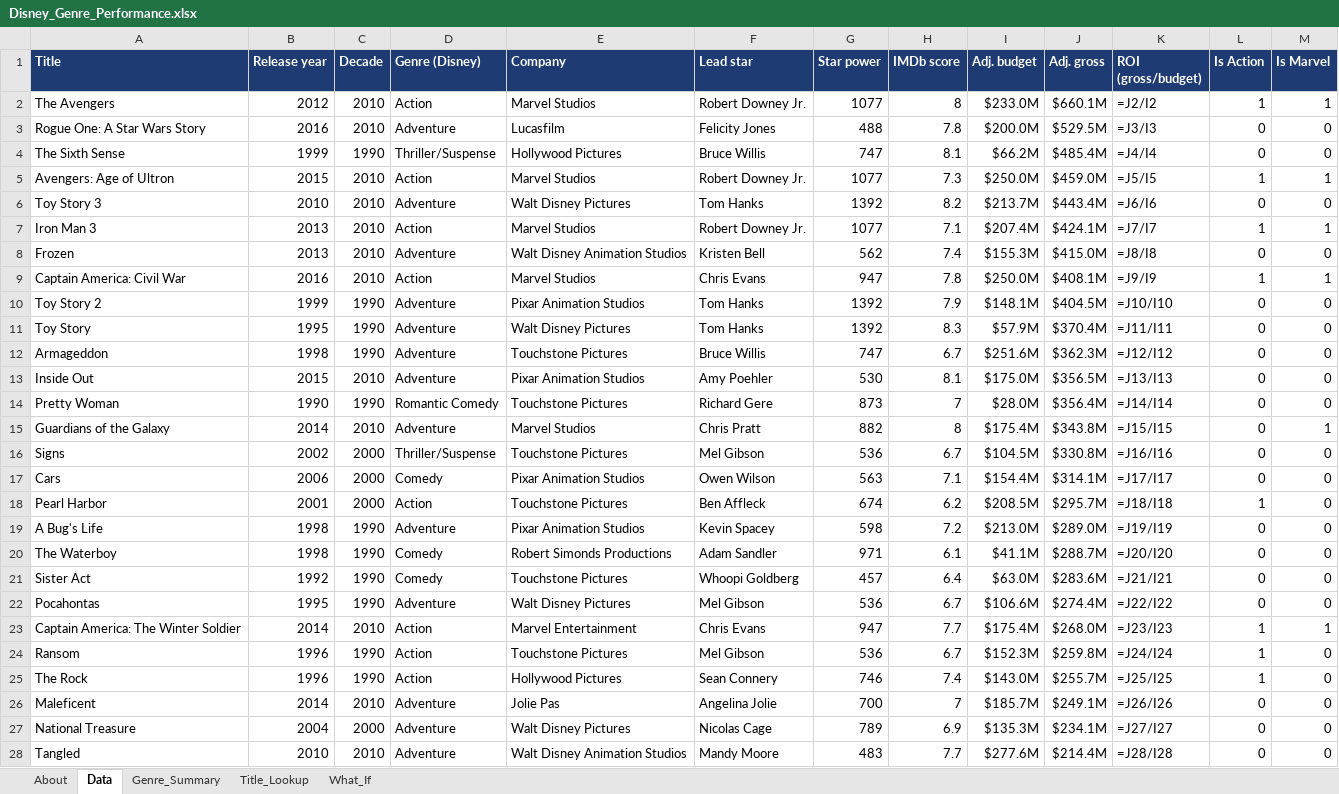
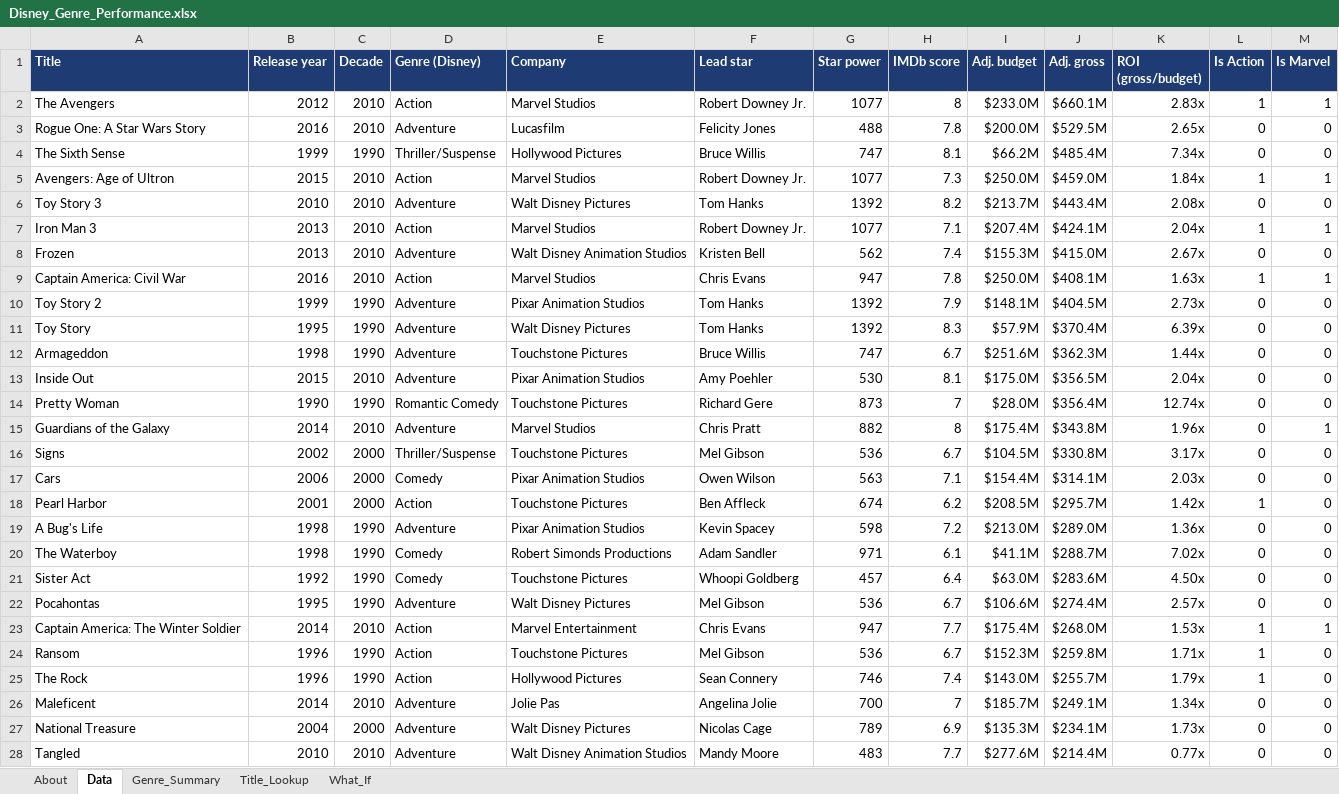
Before and after one commit to omkarvyas7/Data-Analytics-Portfolio, an Excel workbook: Are-Action-Movies-More-Successful-for-Disney-/excel/Disney_Genre_Performance.xlsx, sheet Data, drawn as a sheet; only a part is shown; values as stored, in another font and other column widths than the file's, no borders; formulas without a stored value are shown as written; conditional formats not drawn; the diff covers the shown part only; the diff names each change by its address in the sheet, - before the commit and + after, or states it on an @@ line.

```diff
--- a/Are-Action-Movies-More-Successful-for-Disney-/excel/Disney_Genre_Performance.xlsx (sheet Data)
+++ b/Are-Action-Movies-More-Successful-for-Disney-/excel/Disney_Genre_Performance.xlsx (sheet Data)
-K2 (ROI (gross/budget)): =J2/I2
+K2 (ROI (gross/budget)): 2.83x
-K3 (ROI (gross/budget)): =J3/I3
+K3 (ROI (gross/budget)): 2.65x
-K4 (ROI (gross/budget)): =J4/I4
+K4 (ROI (gross/budget)): 7.34x
-K5 (ROI (gross/budget)): =J5/I5
+K5 (ROI (gross/budget)): 1.84x
-K6 (ROI (gross/budget)): =J6/I6
+K6 (ROI (gross/budget)): 2.08x
-K7 (ROI (gross/budget)): =J7/I7
+K7 (ROI (gross/budget)): 2.04x
-K8 (ROI (gross/budget)): =J8/I8
+K8 (ROI (gross/budget)): 2.67x
-K9 (ROI (gross/budget)): =J9/I9
+K9 (ROI (gross/budget)): 1.63x
-K10 (ROI (gross/budget)): =J10/I10
+K10 (ROI (gross/budget)): 2.73x
-K11 (ROI (gross/budget)): =J11/I11
+K11 (ROI (gross/budget)): 6.39x
-K12 (ROI (gross/budget)): =J12/I12
+K12 (ROI (gross/budget)): 1.44x
-K13 (ROI (gross/budget)): =J13/I13
+K13 (ROI (gross/budget)): 2.04x
-K14 (ROI (gross/budget)): =J14/I14
+K14 (ROI (gross/budget)): 12.74x
-K15 (ROI (gross/budget)): =J15/I15
+K15 (ROI (gross/budget)): 1.96x
-K16 (ROI (gross/budget)): =J16/I16
+K16 (ROI (gross/budget)): 3.17x
-K17 (ROI (gross/budget)): =J17/I17
+K17 (ROI (gross/budget)): 2.03x
-K18 (ROI (gross/budget)): =J18/I18
+K18 (ROI (gross/budget)): 1.42x
-K19 (ROI (gross/budget)): =J19/I19
+K19 (ROI (gross/budget)): 1.36x
-K20 (ROI (gross/budget)): =J20/I20
+K20 (ROI (gross/budget)): 7.02x
-K21 (ROI (gross/budget)): =J21/I21
+K21 (ROI (gross/budget)): 4.50x
-K22 (ROI (gross/budget)): =J22/I22
+K22 (ROI (gross/budget)): 2.57x
-K23 (ROI (gross/budget)): =J23/I23
+K23 (ROI (gross/budget)): 1.53x
-K24 (ROI (gross/budget)): =J24/I24
+K24 (ROI (gross/budget)): 1.71x
-K25 (ROI (gross/budget)): =J25/I25
+K25 (ROI (gross/budget)): 1.79x
-K26 (ROI (gross/budget)): =J26/I26
+K26 (ROI (gross/budget)): 1.34x
-K27 (ROI (gross/budget)): =J27/I27
+K27 (ROI (gross/budget)): 1.73x
-K28 (ROI (gross/budget)): =J28/I28
+K28 (ROI (gross/budget)): 0.77x
```
Also changed, not shown: 121 edited cells elsewhere in this sheet, sheet Genre_Summary, sheet Title_Lookup, sheet What_If, charts or pictures, Optimizing-Ride-Hailing-Services-Uber/excel/Dispatch_KPI_Model.xlsx, Returns-Program-Health-Automated-Reporting/excel/Program_Tracker.xlsx, 3 other files.
